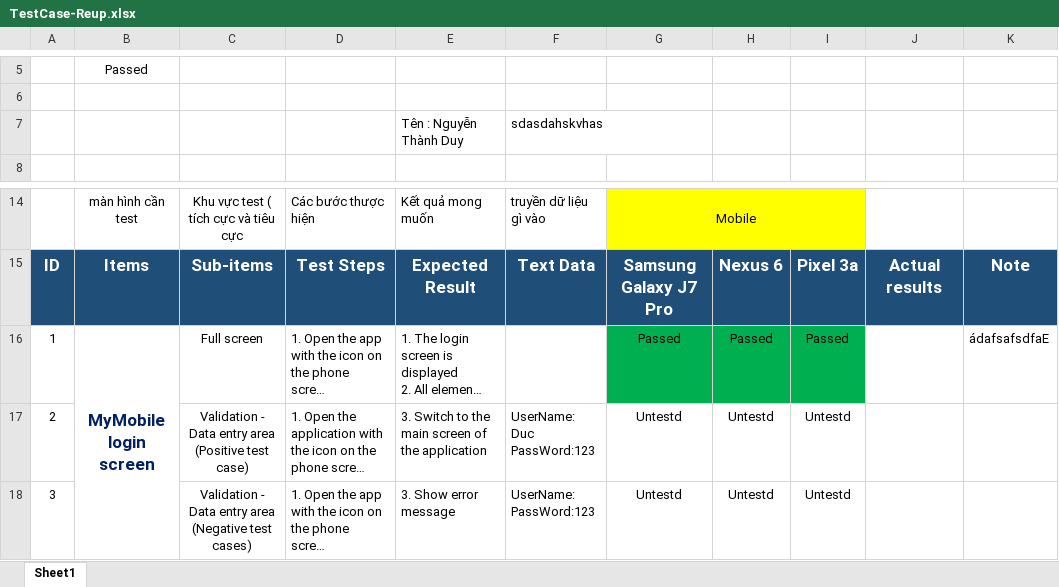
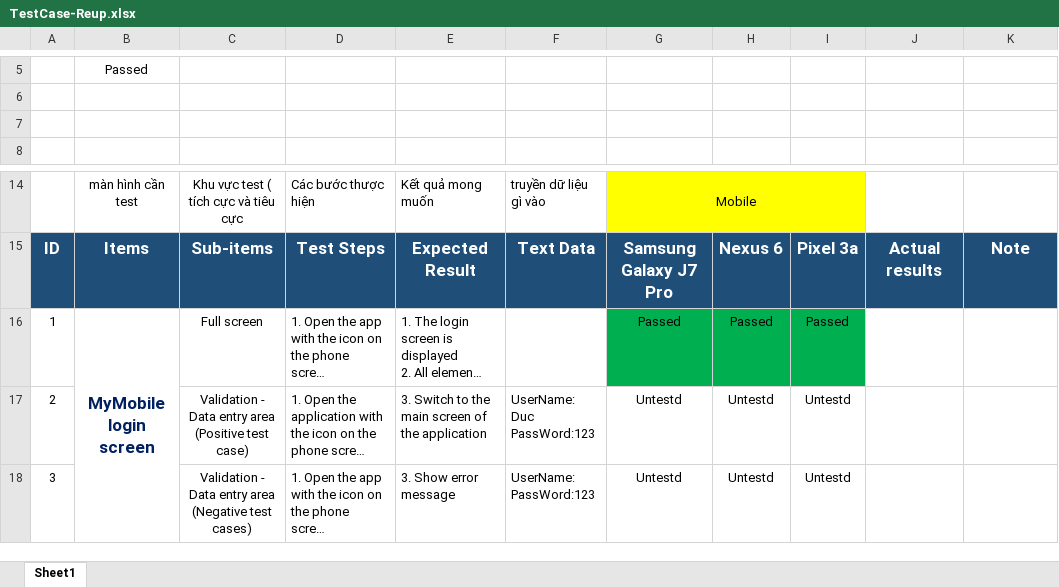
Before and after one commit to IMD246/ChuyenDe12, an Excel workbook: TestCase-Reup.xlsx, sheet Sheet1, drawn as a sheet; only a part is shown, gaps mark what is left out; long unchanged cells end in …; values as stored, in another font and other column widths than the file's, no borders; conditional formats not drawn; the diff names each change by its address in the sheet, - before the commit and + after, or states it on an @@ line.

Commit message:
Up lai file tesst case

```diff
--- a/TestCase-Reup.xlsx (sheet Sheet1)
+++ b/TestCase-Reup.xlsx (sheet Sheet1)
-row 7:  |  |  |  | Tên : Nguyễn Thành Duy | sdasdahskvhas
+row 7: (empty)
-K16: ádafsafsdfaE
+K16: (empty)
```
